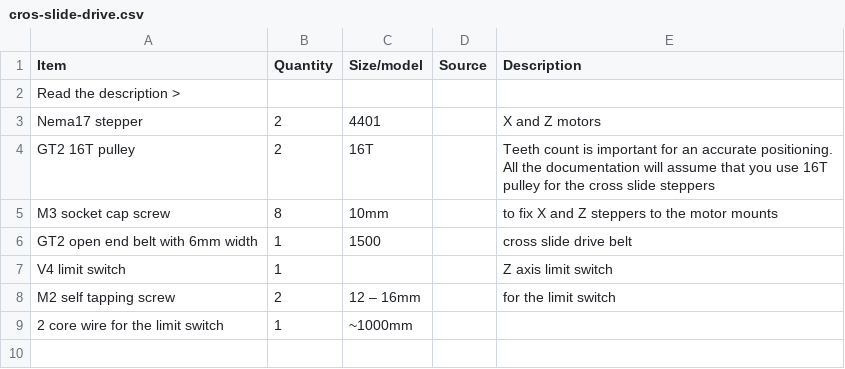
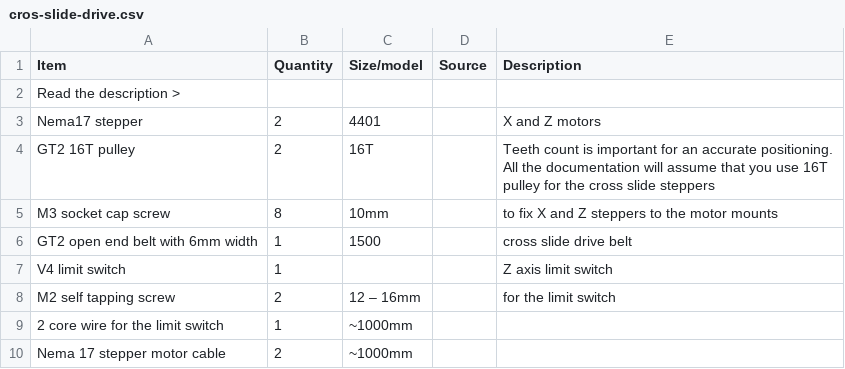
Before and after one commit to kadirilkimen/Polar-Bear-Cnc-Machine, a CSV file: BOM/cros-slide-drive.csv, drawn as a sheet.

Commit message:
Updated stepper cables

```diff
--- a/BOM/cros-slide-drive.csv
+++ b/BOM/cros-slide-drive.csv
@@ -9 +9,2 @@ M2 self tapping screw,2,12 – 16mm,, for the limit switch
 2 core wire for the limit switch,1,~1000mm,,
+Nema 17 stepper motor cable,2,~1000mm,,
```
Also changed, not shown: BOM/rotary-drive.csv.
